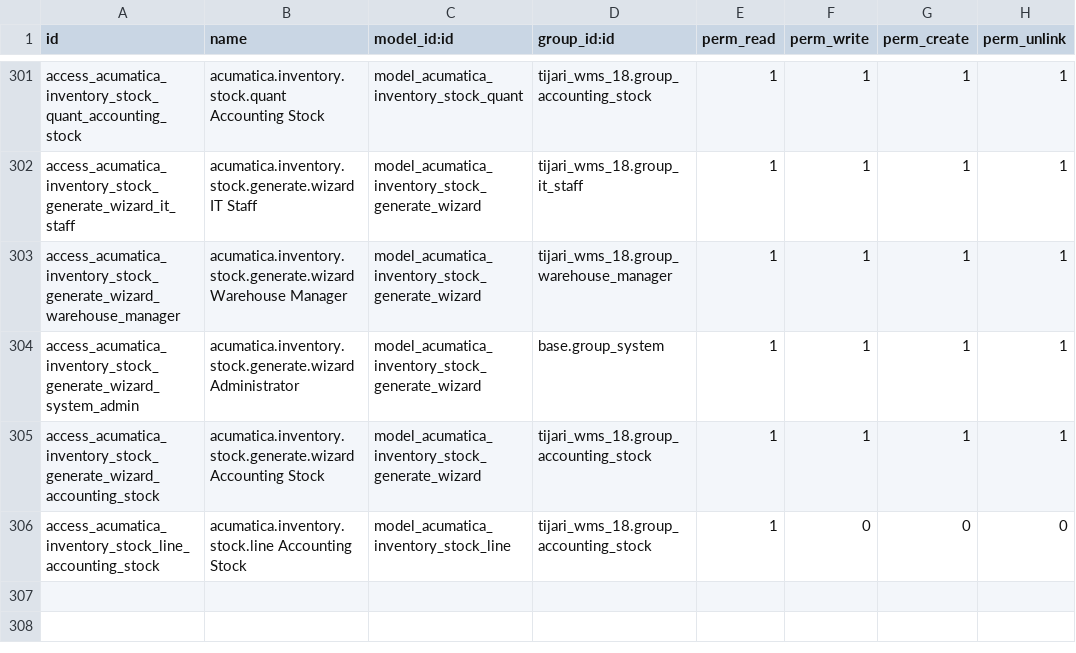
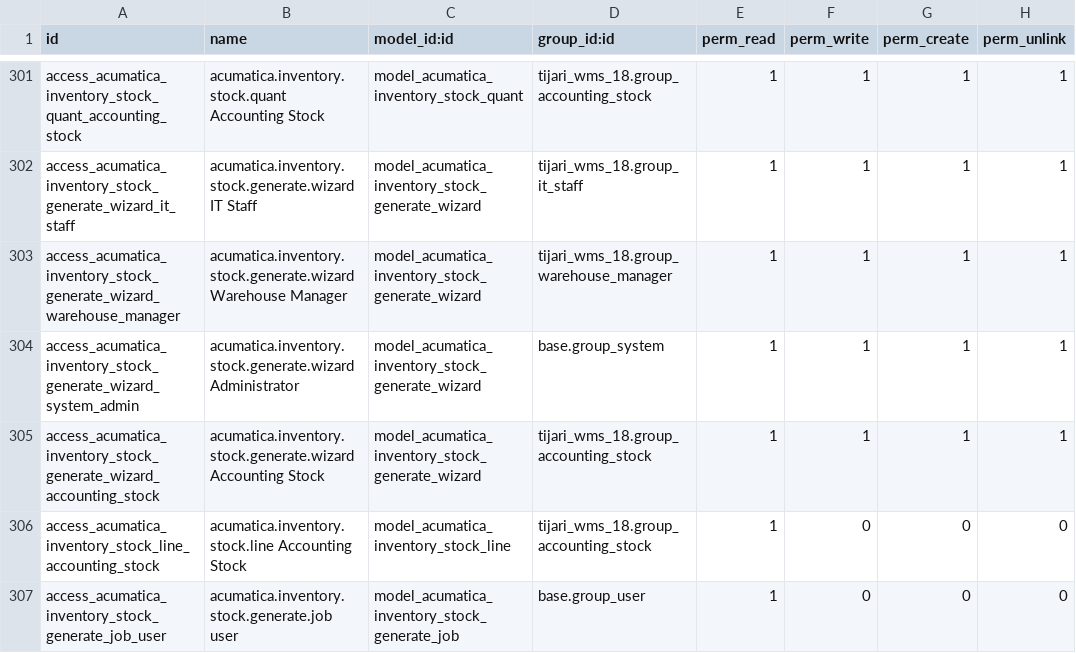
Before and after one commit to Agilar011/WMS-Tijari, a CSV file: acumatica_all_import/security/ir.model.access.csv, drawn as a sheet; only a part is shown, gaps mark what is left out.

```diff
--- a/acumatica_all_import/security/ir.model.access.csv
+++ b/acumatica_all_import/security/ir.model.access.csv
@@ -306 +306,2 @@ access_acumatica_inventory_stock_generate_wizard_accounting_stock,acumatica.inve
 access_acumatica_inventory_stock_line_accounting_stock,acumatica.inventory.stock.line Accounting Stock,model_acumatica_inventory_stock_line,tijari_wms_18.group_accounting_stock,1,0,0,0
+access_acumatica_inventory_stock_generate_job_user,acumatica.inventory.stock.generate.job user,model_acumatica_inventory_stock_generate_job,base.group_user,1,0,0,0
```
Also changed, not shown: 15 other files.
